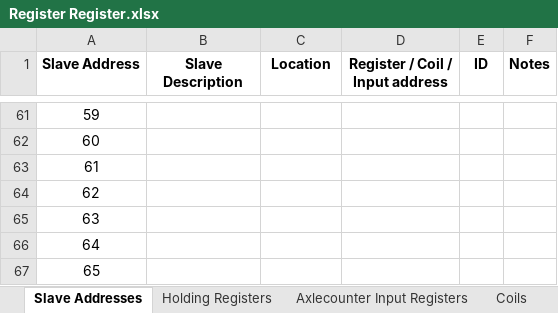
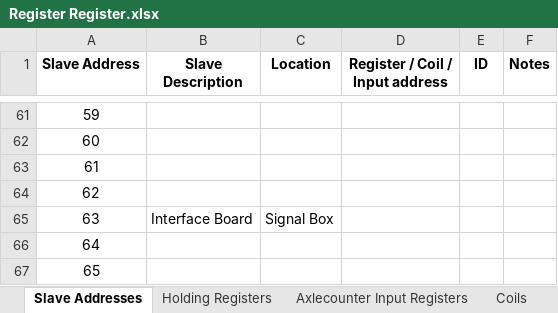
Before and after one commit to chrismfield/Signalling_Project, an Excel workbook: Register Register.xlsx, sheet Slave Addresses, drawn as a sheet; only a part is shown, gaps mark what is left out; values as stored, in another font and other column widths than the file's, no borders; the diff names each change by its address in the sheet, - before the commit and + after, or states it on an @@ line.

Commit message:
Web interface development

```diff
--- a/Register Register.xlsx (sheet Slave Addresses)
+++ b/Register Register.xlsx (sheet Slave Addresses)
-B65 (Slave Description): (empty)
+B65 (Slave Description): Interface Board
-C65 (Location): (empty)
+C65 (Location): Signal Box
```
Also changed, not shown: 12 other files.
